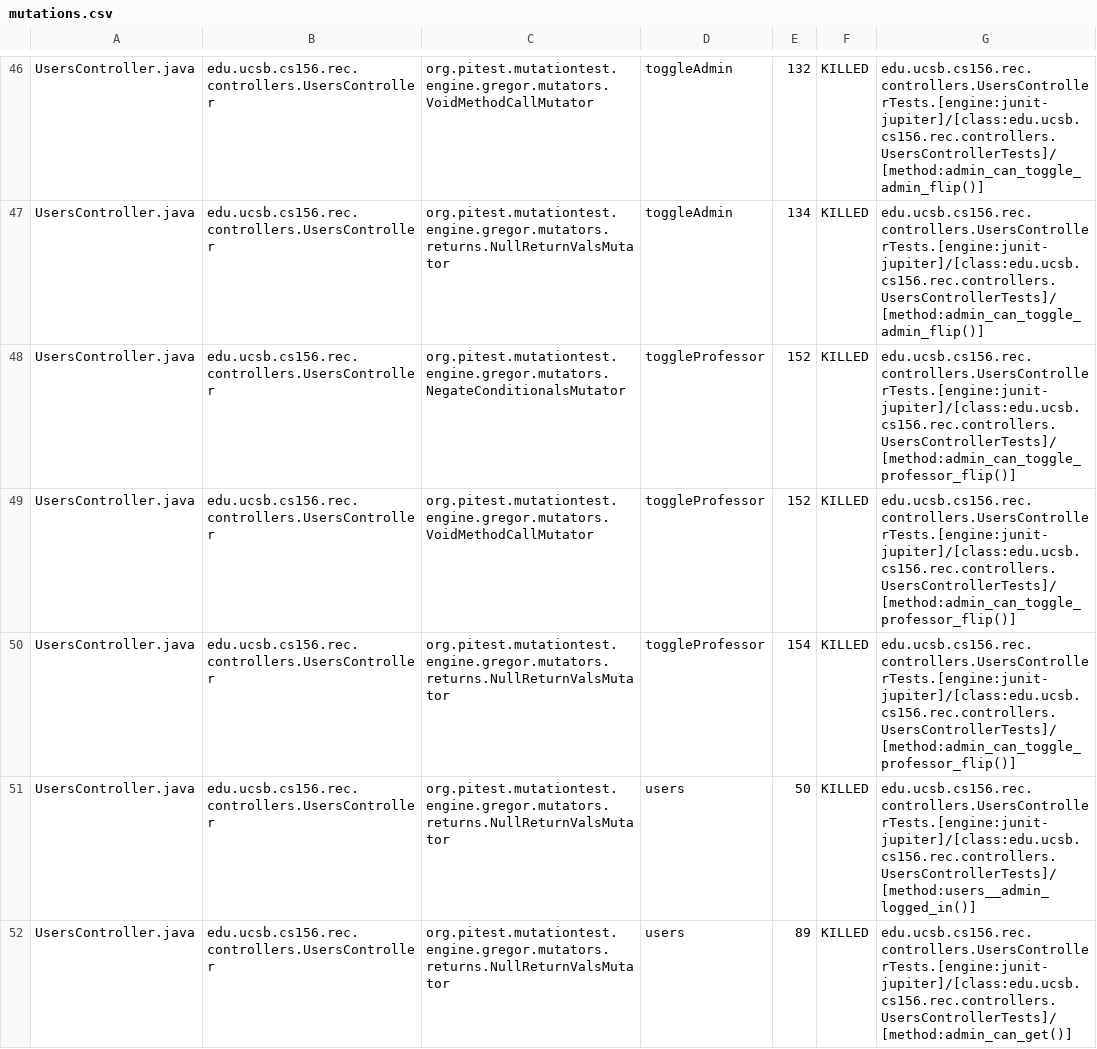
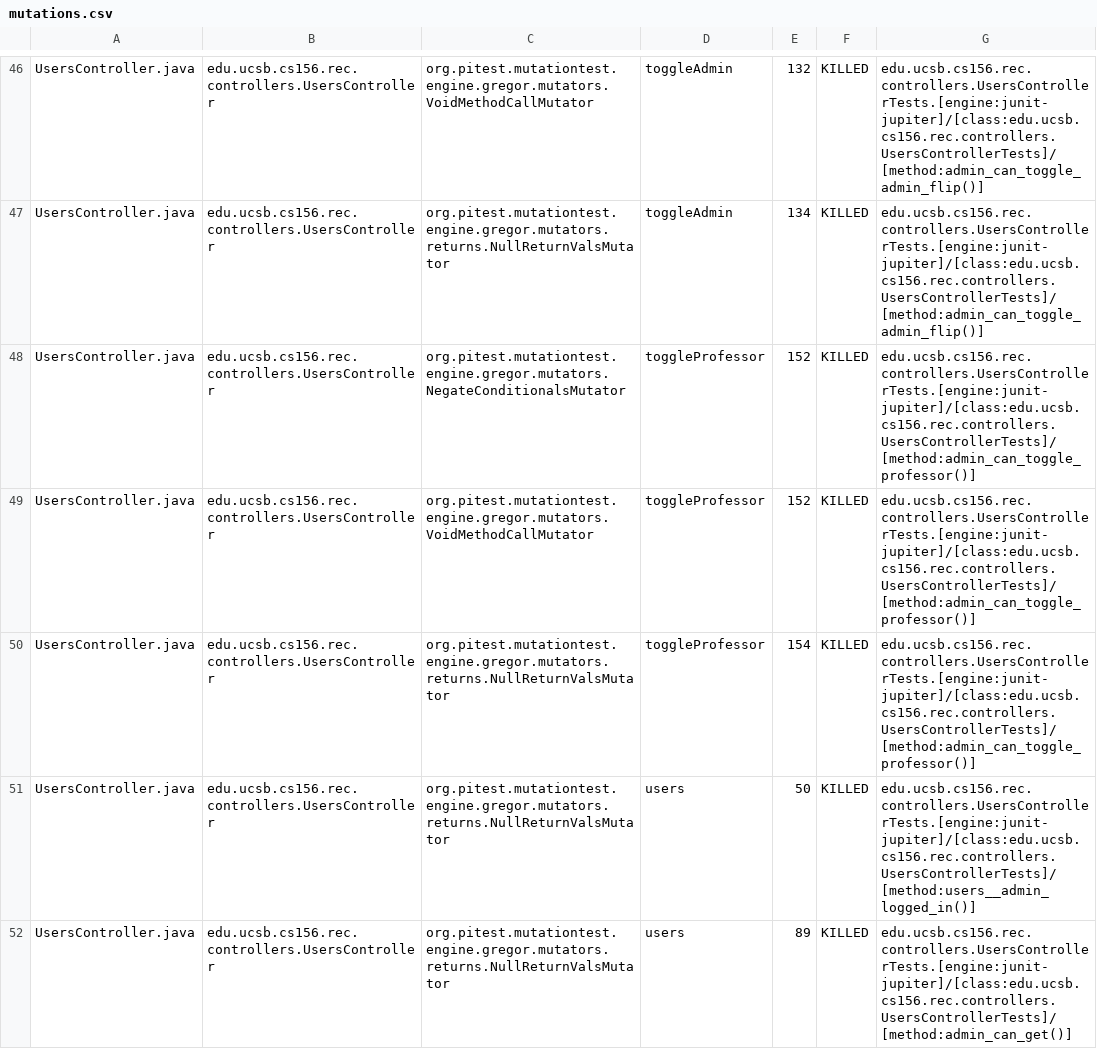
Before and after one commit to ucsb-cs156-f25/proj-rec-f25-18, a CSV file: prs/11/pitest/mutations.csv, drawn as a sheet; only a part is shown, gaps mark what is left out; the diff covers the shown part only.

Commit message:
Deploying to gh-pages from @ ucsb-cs156-f25/proj-rec-f25-18@a5ac2c551e5ccdc4219c9e7d46e68f6724c17a8b 🚀

```diff
--- a/prs/11/pitest/mutations.csv
+++ b/prs/11/pitest/mutations.csv
@@ -47,5 +47,5 @@ UsersController.java,edu.ucsb.cs156.rec.controllers.UsersController,org.pitest.m
 UsersController.java,edu.ucsb.cs156.rec.controllers.UsersController,org.pitest.mutationtest.engine.gregor.mutators.returns.NullReturnValsMutator,toggleAdmin,134,KILLED,edu.ucsb.cs156.rec.controllers.UsersControllerTests.[engine:junit-jupiter]/[class:edu.ucsb.cs156.rec.controllers.UsersControllerTests]/[method:admin_can_toggle_admin_flip()]
-UsersController.java,edu.ucsb.cs156.rec.controllers.UsersController,org.pitest.mutationtest.engine.gregor.mutators.NegateConditionalsMutator,toggleProfessor,152,KILLED,edu.ucsb.cs156.rec.controllers.UsersControllerTests.[engine:junit-jupiter]/[class:edu.ucsb.cs156.rec.controllers.UsersControllerTests]/[method:admin_can_toggle_professor_flip()]
-UsersController.java,edu.ucsb.cs156.rec.controllers.UsersController,org.pitest.mutationtest.engine.gregor.mutators.VoidMethodCallMutator,toggleProfessor,152,KILLED,edu.ucsb.cs156.rec.controllers.UsersControllerTests.[engine:junit-jupiter]/[class:edu.ucsb.cs156.rec.controllers.UsersControllerTests]/[method:admin_can_toggle_professor_flip()]
-UsersController.java,edu.ucsb.cs156.rec.controllers.UsersController,org.pitest.mutationtest.engine.gregor.mutators.returns.NullReturnValsMutator,toggleProfessor,154,KILLED,edu.ucsb.cs156.rec.controllers.UsersControllerTests.[engine:junit-jupiter]/[class:edu.ucsb.cs156.rec.controllers.UsersControllerTests]/[method:admin_can_toggle_professor_flip()]
+UsersController.java,edu.ucsb.cs156.rec.controllers.UsersController,org.pitest.mutationtest.engine.gregor.mutators.NegateConditionalsMutator,toggleProfessor,152,KILLED,edu.ucsb.cs156.rec.controllers.UsersControllerTests.[engine:junit-jupiter]/[class:edu.ucsb.cs156.rec.controllers.UsersControllerTests]/[method:admin_can_toggle_professor()]
+UsersController.java,edu.ucsb.cs156.rec.controllers.UsersController,org.pitest.mutationtest.engine.gregor.mutators.VoidMethodCallMutator,toggleProfessor,152,KILLED,edu.ucsb.cs156.rec.controllers.UsersControllerTests.[engine:junit-jupiter]/[class:edu.ucsb.cs156.rec.controllers.UsersControllerTests]/[method:admin_can_toggle_professor()]
+UsersController.java,edu.ucsb.cs156.rec.controllers.UsersController,org.pitest.mutationtest.engine.gregor.mutators.returns.NullReturnValsMutator,toggleProfessor,154,KILLED,edu.ucsb.cs156.rec.controllers.UsersControllerTests.[engine:junit-jupiter]/[class:edu.ucsb.cs156.rec.controllers.UsersControllerTests]/[method:admin_can_toggle_professor()]
 UsersController.java,edu.ucsb.cs156.rec.controllers.UsersController,org.pitest.mutationtest.engine.gregor.mutators.returns.NullReturnValsMutator,users,50,KILLED,edu.ucsb.cs156.rec.controllers.UsersControllerTests.[engine:junit-jupiter]/[class:edu.ucsb.cs156.rec.controllers.UsersControllerTests]/[method:users__admin_logged_in()]
```
Also changed, not shown: 8 edited cells elsewhere in this file, 12 other files.
